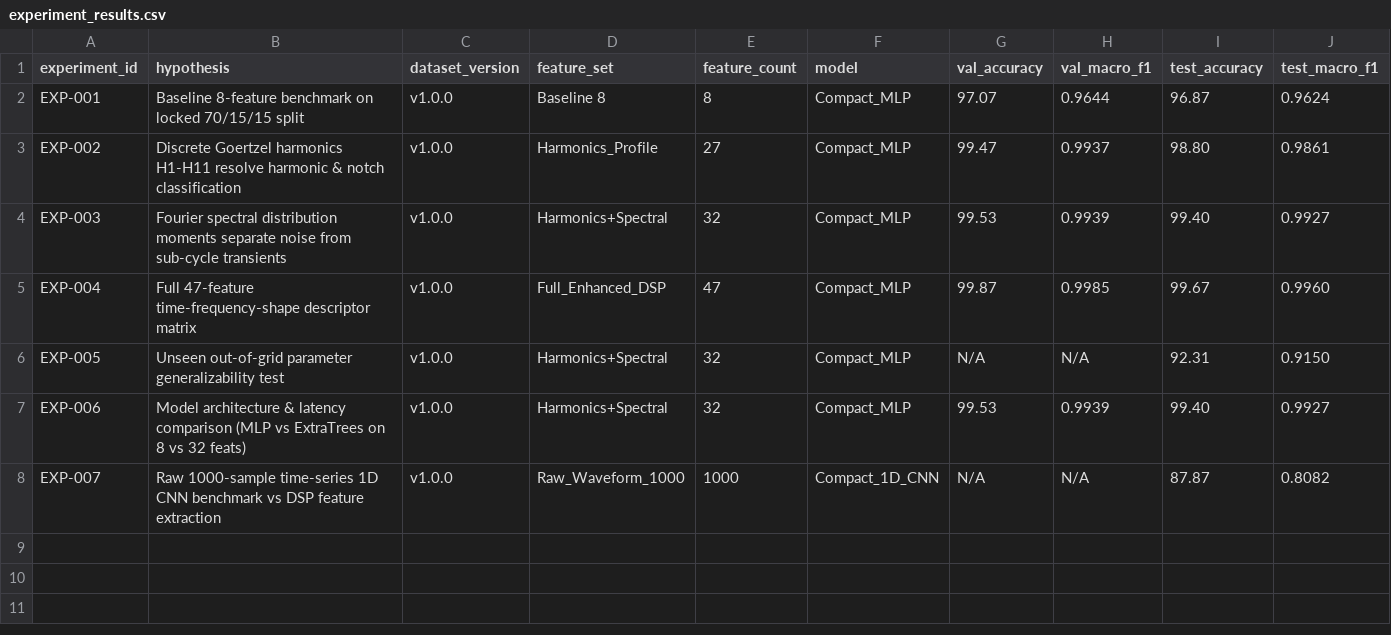
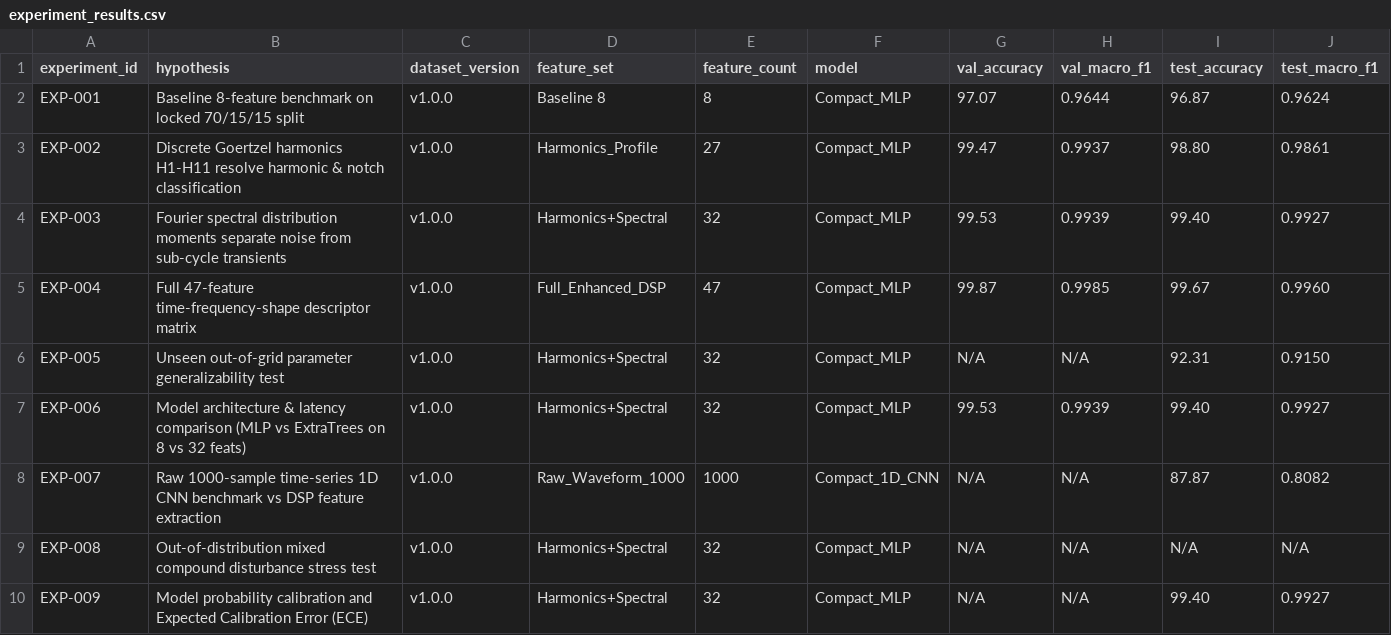
Before and after one commit to nadarallen/power-quality-detector-and-classifier, a CSV file: reports/experiment_results.csv, drawn as a sheet; only a part is shown; rows hold the shown columns only; the diff names each change by its address in the sheet, - before the commit and + after, or states it on an @@ line.

Commit message:
docs: record EXP-008 mixed compound stress test and EXP-009 calibration in PROJECT_STATE.md

```diff
--- a/reports/experiment_results.csv
+++ b/reports/experiment_results.csv
+row 9: EXP-008 | Out-of-distribution mixed compound disturbance stress test | v1.0.0 | Harmonics+Spectral | 32 | Compact_MLP | N/A | N/A | N/A | N/A
+row 10: EXP-009 | Model probability calibration and Expected Calibration Error (ECE) | v1.0.0 | Harmonics+Spectral | 32 | Compact_MLP | N/A | N/A | 99.40 | 0.9927
```
Also changed, not shown: 1 other file.
